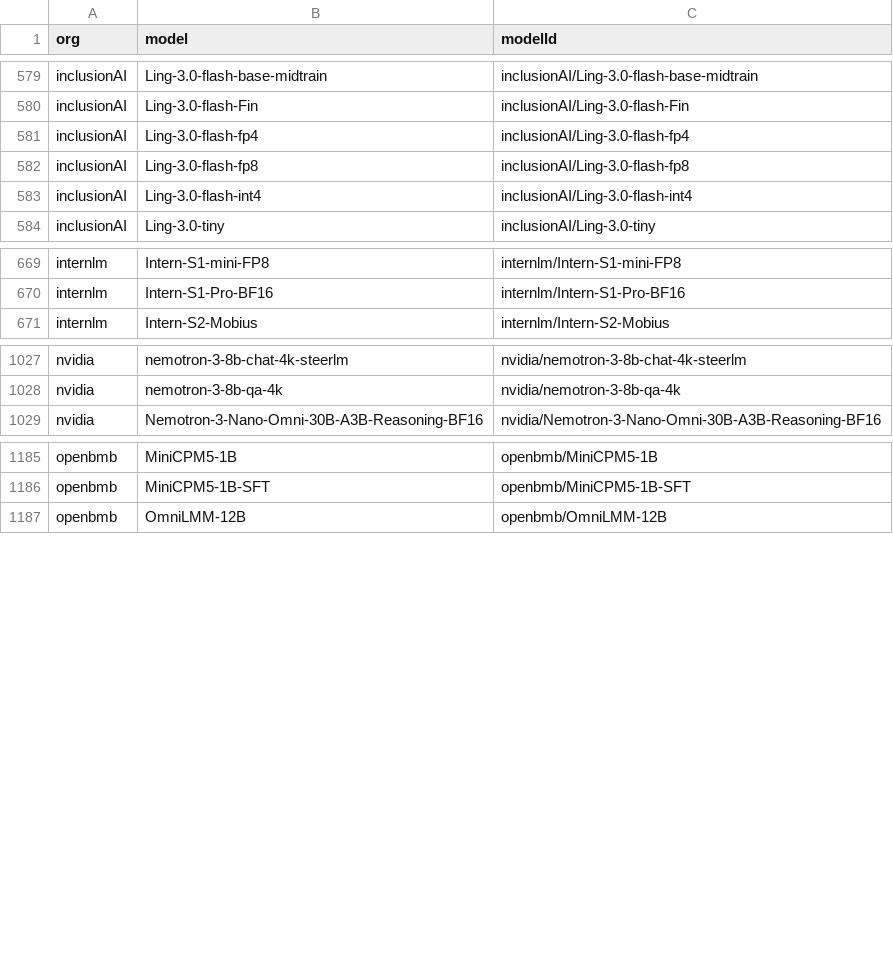
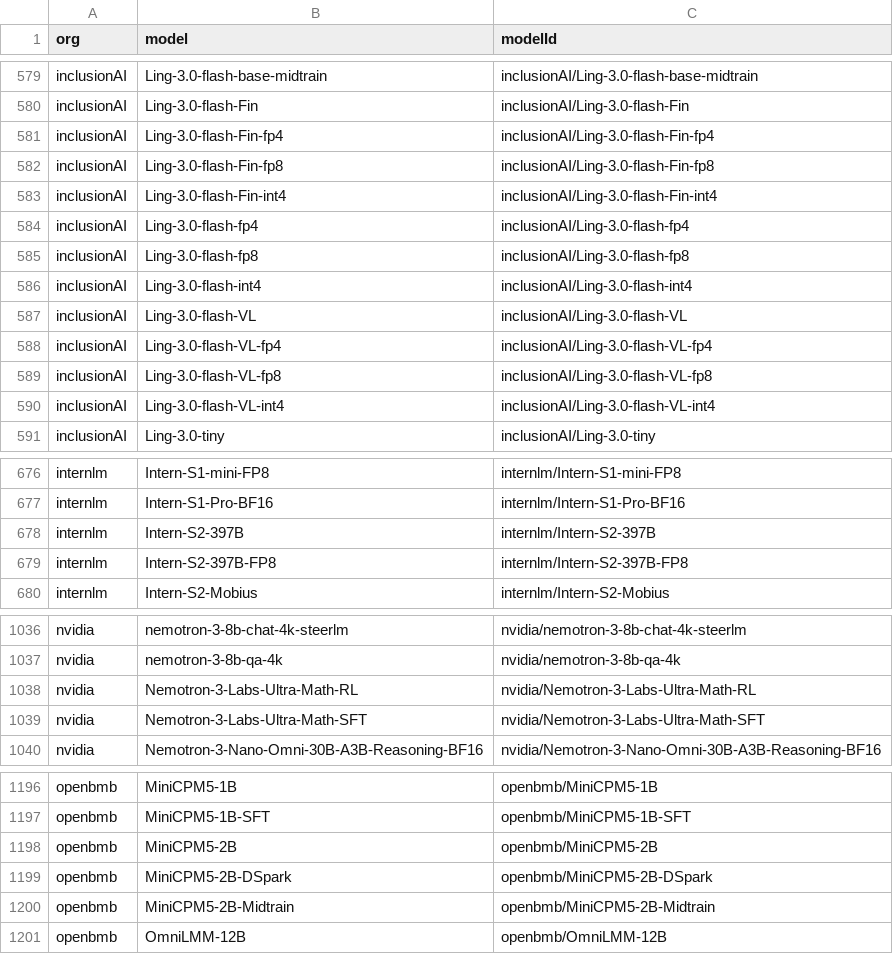
Before and after one commit to Interconnects-AI/tracked-models, a CSV file: models.csv, drawn as a sheet; only a part is shown, gaps mark what is left out; the diff covers the shown part only; the diff names each change by its address in the sheet, - before the commit and + after, or states it on an @@ line.

```diff
--- a/models.csv
+++ b/models.csv
+row 581: inclusionAI | Ling-3.0-flash-Fin-fp4 | inclusionAI/Ling-3.0-flash-Fin-fp4
+row 582: inclusionAI | Ling-3.0-flash-Fin-fp8 | inclusionAI/Ling-3.0-flash-Fin-fp8
+row 583: inclusionAI | Ling-3.0-flash-Fin-int4 | inclusionAI/Ling-3.0-flash-Fin-int4
+row 587: inclusionAI | Ling-3.0-flash-VL | inclusionAI/Ling-3.0-flash-VL
+row 588: inclusionAI | Ling-3.0-flash-VL-fp4 | inclusionAI/Ling-3.0-flash-VL-fp4
+row 589: inclusionAI | Ling-3.0-flash-VL-fp8 | inclusionAI/Ling-3.0-flash-VL-fp8
+row 590: inclusionAI | Ling-3.0-flash-VL-int4 | inclusionAI/Ling-3.0-flash-VL-int4
+row 678: internlm | Intern-S2-397B | internlm/Intern-S2-397B
+row 679: internlm | Intern-S2-397B-FP8 | internlm/Intern-S2-397B-FP8
+row 1038: nvidia | Nemotron-3-Labs-Ultra-Math-RL | nvidia/Nemotron-3-Labs-Ultra-Math-RL
+row 1039: nvidia | Nemotron-3-Labs-Ultra-Math-SFT | nvidia/Nemotron-3-Labs-Ultra-Math-SFT
+row 1198: openbmb | MiniCPM5-2B | openbmb/MiniCPM5-2B
+row 1199: openbmb | MiniCPM5-2B-DSpark | openbmb/MiniCPM5-2B-DSpark
+row 1200: openbmb | MiniCPM5-2B-Midtrain | openbmb/MiniCPM5-2B-Midtrain
```
Also changed, not shown: 6 moved rows elsewhere in this file, 1 other file.
